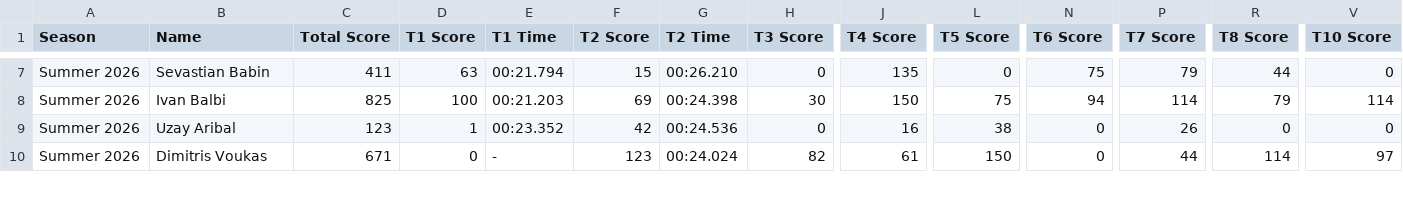
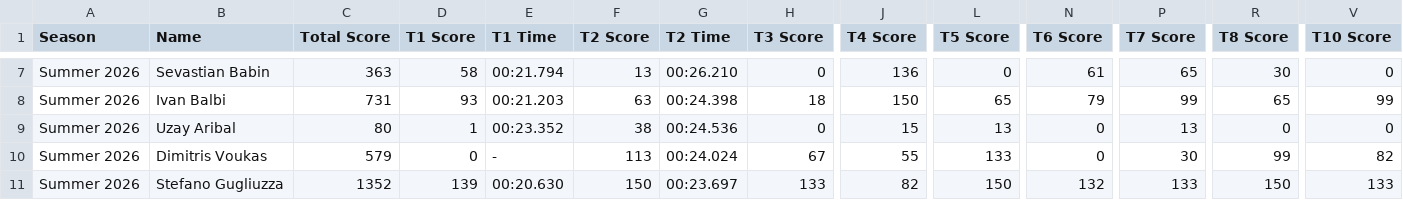
Before and after one commit to MrAtkin/BSN_trackmania_leaderboard, a CSV file: student_stats.csv, drawn as a sheet; only a part is shown, gaps mark what is left out; rows hold the shown columns only; the diff covers the shown part only; the diff names each change by its address in the sheet, - before the commit and + after, or states it on an @@ line.

```diff
--- a/student_stats.csv
+++ b/student_stats.csv
-C7 (Total Score): 411
+C7 (Total Score): 363
-D7 (T1 Score): 63
+D7 (T1 Score): 58
-F7 (T2 Score): 15
+F7 (T2 Score): 13
-J7 (T4 Score): 135
+J7 (T4 Score): 136
-N7 (T6 Score): 75
+N7 (T6 Score): 61
-P7 (T7 Score): 79
+P7 (T7 Score): 65
-R7 (T8 Score): 44
+R7 (T8 Score): 30
-C8 (Total Score): 825
+C8 (Total Score): 731
-D8 (T1 Score): 100
+D8 (T1 Score): 93
-F8 (T2 Score): 69
+F8 (T2 Score): 63
-H8 (T3 Score): 30
+H8 (T3 Score): 18
-L8 (T5 Score): 75
+L8 (T5 Score): 65
-N8 (T6 Score): 94
+N8 (T6 Score): 79
-P8 (T7 Score): 114
+P8 (T7 Score): 99
-R8 (T8 Score): 79
+R8 (T8 Score): 65
-V8 (T10 Score): 114
+V8 (T10 Score): 99
-C9 (Total Score): 123
+C9 (Total Score): 80
-F9 (T2 Score): 42
+F9 (T2 Score): 38
-J9 (T4 Score): 16
+J9 (T4 Score): 15
-L9 (T5 Score): 38
+L9 (T5 Score): 13
-P9 (T7 Score): 26
+P9 (T7 Score): 13
-C10 (Total Score): 671
+C10 (Total Score): 579
-F10 (T2 Score): 123
+F10 (T2 Score): 113
-H10 (T3 Score): 82
+H10 (T3 Score): 67
-J10 (T4 Score): 61
+J10 (T4 Score): 55
-L10 (T5 Score): 150
+L10 (T5 Score): 133
-P10 (T7 Score): 44
+P10 (T7 Score): 30
-R10 (T8 Score): 114
+R10 (T8 Score): 99
-V10 (T10 Score): 97
+V10 (T10 Score): 82
+row 11: Summer 2026 | Stefano Gugliuzza | 1352 | 139 | 00:20.630 | 150 | 00:23.697 | 133 | 82 | 150 | 132 | 133 | 150 | 133
```
Also changed, not shown: 66 edited cells elsewhere in this file, 1 other file.
